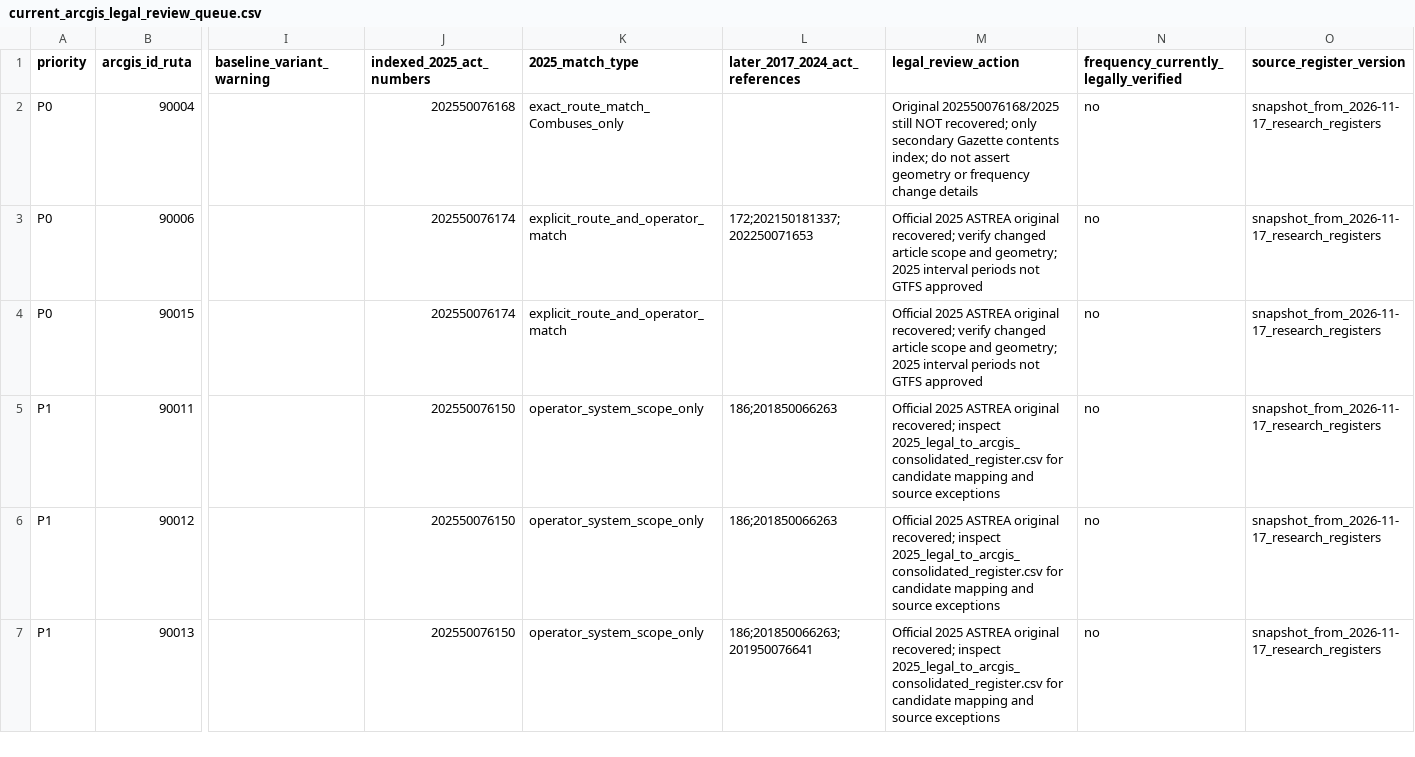
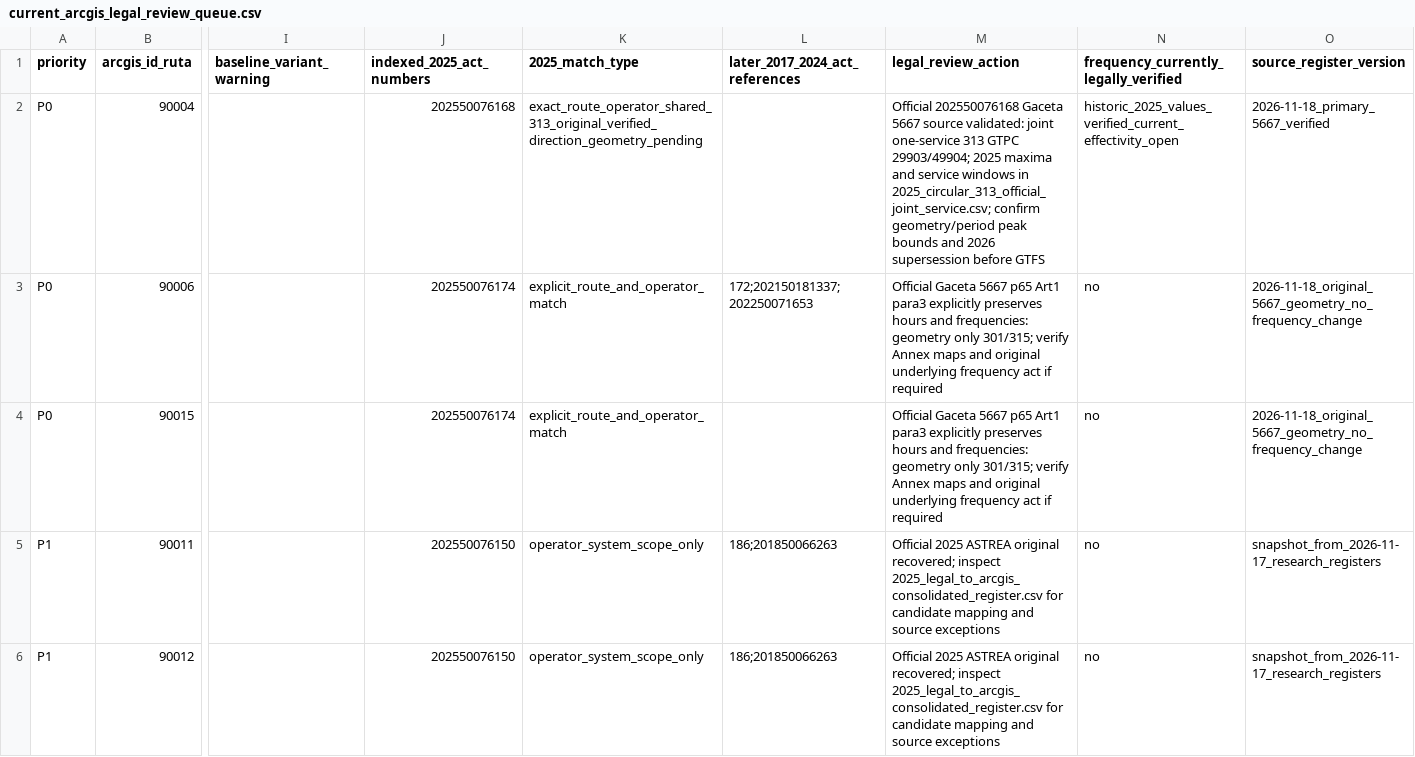
Before and after one commit to ColombiaTransit/gtfs-medellin-colectivos, a CSV file: data/resolutions/current_arcgis_legal_review_queue.csv, drawn as a sheet; only a part is shown, gaps mark what is left out; the shorter side is filled out with more unchanged rows; the diff names each change by its address in the sheet, - before the commit and + after, or states it on an @@ line.

Commit message:
research: update 313 primary-source QA and 301/315 geometry-only in ArcGIS queue

```diff
--- a/data/resolutions/current_arcgis_legal_review_queue.csv
+++ b/data/resolutions/current_arcgis_legal_review_queue.csv
-K2 (2025_match_type): exact_route_match_Combuses_only
+K2 (2025_match_type): exact_route_operator_shared_313_original_verified_direction_geometry_pending
-M2 (legal_review_action): Original 202550076168/2025 still NOT recovered; only secondary Gazette contents index; do not assert geometry or frequency change details
+M2 (legal_review_action): Official 202550076168 Gaceta 5667 source validated: joint one-service 313 GTPC 29903/49904; 2025 maxima and service windows in 2025_circular_313_official_joint_service.csv; confirm geometry/period peak bounds and 2026 supersession before GTFS
-N2: no
+N2: historic_2025_values_verified_current_effectivity_open
-O2 (source_register_version): snapshot_from_2026-11-17_research_registers
+O2 (source_register_version): 2026-11-18_primary_5667_verified
-M3:M4 (legal_review_action): Official 2025 ASTREA original recovered; verify changed article scope and geometry; 2025 interval periods not GTFS approved
+M3:M4 (legal_review_action): Official Gaceta 5667 p65 Art1 para3 explicitly preserves hours and frequencies: geometry only 301/315; verify Annex maps and original underlying frequency act if required
-O3:O4 (source_register_version): snapshot_from_2026-11-17_research_registers
+O3:O4 (source_register_version): 2026-11-18_original_5667_geometry_no_frequency_change
```
